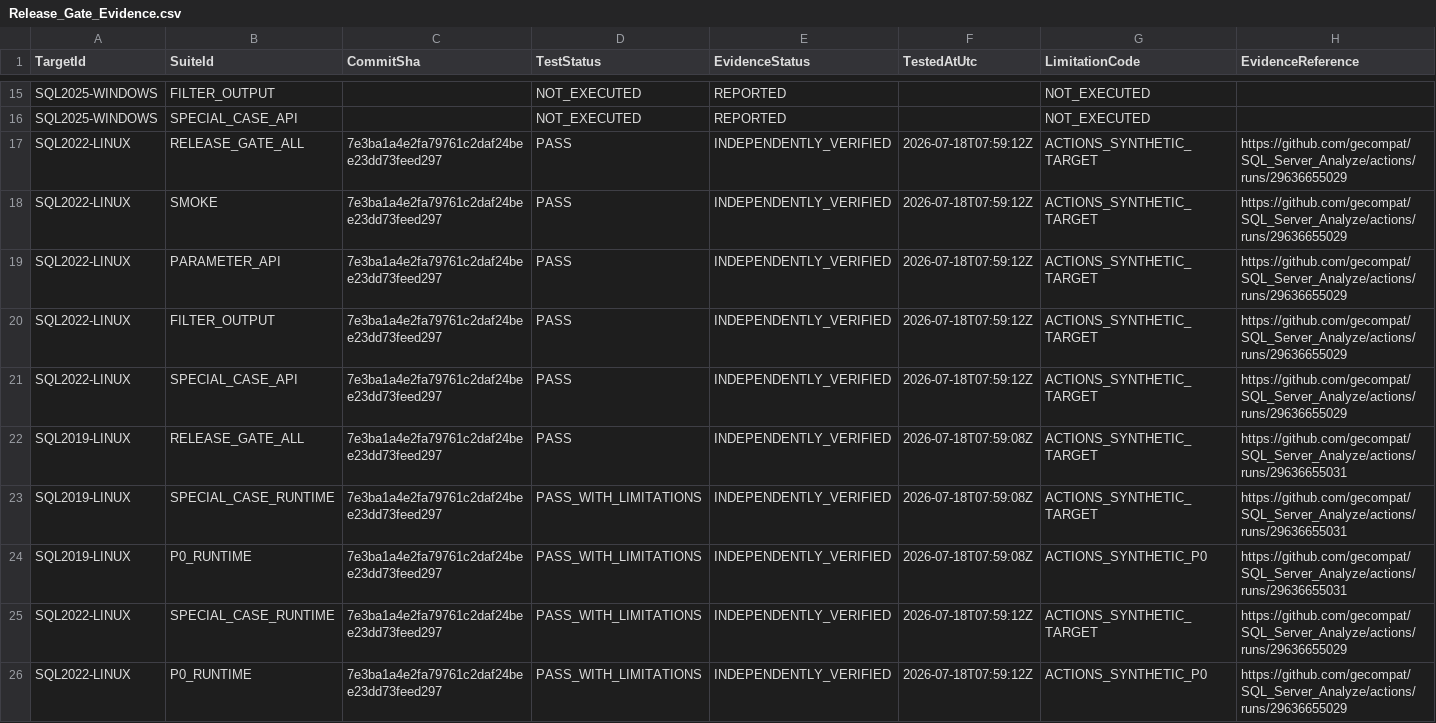
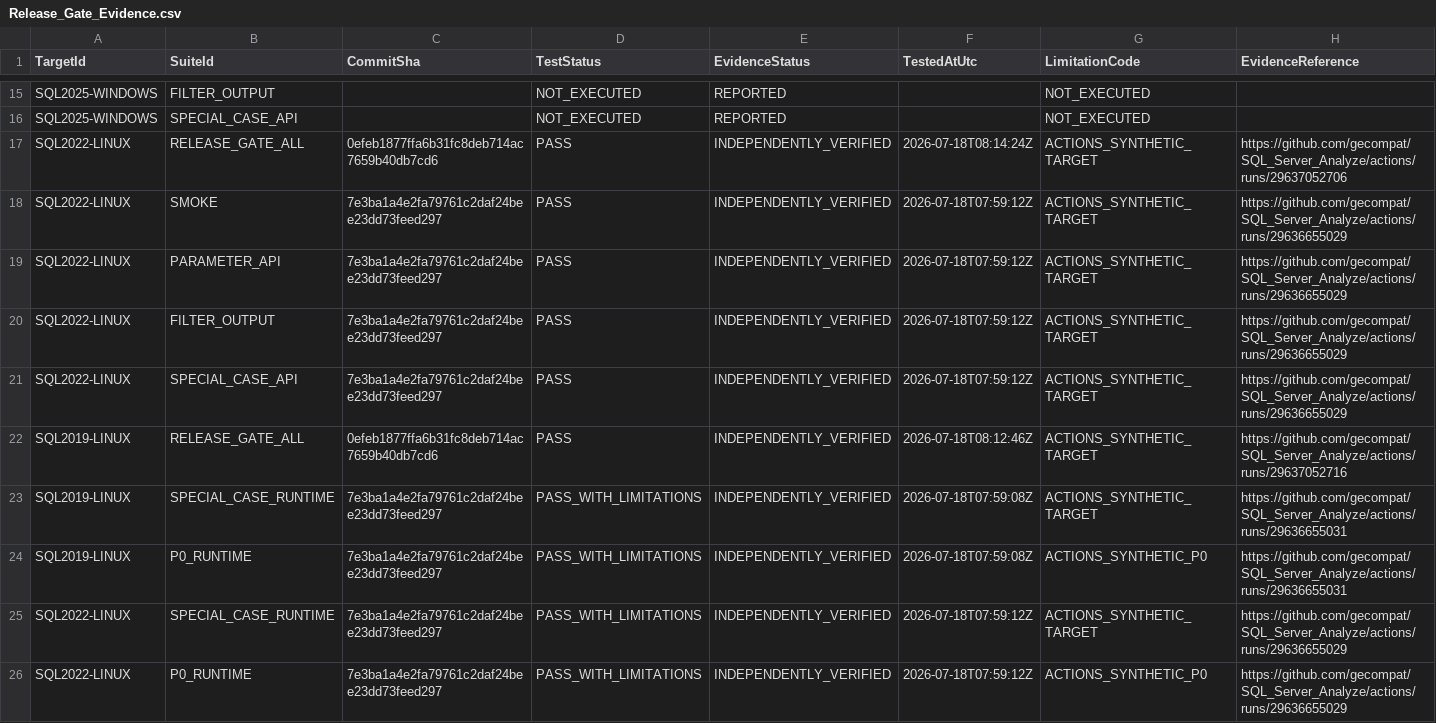
Before and after one commit to gecompat/SQL_Server_Analyze, a CSV file: Metadata/Quality/Release_Gate_Evidence.csv, drawn as a sheet; only a part is shown, gaps mark what is left out; the diff covers the shown part only.

Commit message:
docs: record P1 IQP evidence

```diff
--- a/Metadata/Quality/Release_Gate_Evidence.csv
+++ b/Metadata/Quality/Release_Gate_Evidence.csv
@@ -16,3 +16,3 @@ SQL2025-WINDOWS,FILTER_OUTPUT,,NOT_EXECUTED,REPORTED,,NOT_EXECUTED,
 SQL2025-WINDOWS,SPECIAL_CASE_API,,NOT_EXECUTED,REPORTED,,NOT_EXECUTED,
-SQL2022-LINUX,RELEASE_GATE_ALL,7e3ba1a4e2fa79761c2daf24bee23dd73feed297,PASS,INDEPENDENTLY_VERIFIED,2026-07-18T07:59:12Z,ACTIONS_SYNTHETIC_TARGET,https://github.com/gecompat/SQL_Server_Analyze/actions/runs/29636655029
+SQL2022-LINUX,RELEASE_GATE_ALL,0efeb1877ffa6b31fc8deb714ac7659b40db7cd6,PASS,INDEPENDENTLY_VERIFIED,2026-07-18T08:14:24Z,ACTIONS_SYNTHETIC_TARGET,https://github.com/gecompat/SQL_Server_Analyze/actions/runs/29637052706
 SQL2022-LINUX,SMOKE,7e3ba1a4e2fa79761c2daf24bee23dd73feed297,PASS,INDEPENDENTLY_VERIFIED,2026-07-18T07:59:12Z,ACTIONS_SYNTHETIC_TARGET,https://github.com/gecompat/SQL_Server_Analyze/actions/runs/29636655029
@@ -21,3 +21,3 @@ SQL2022-LINUX,FILTER_OUTPUT,7e3ba1a4e2fa79761c2daf24bee23dd73feed297,PASS,INDEPE
 SQL2022-LINUX,SPECIAL_CASE_API,7e3ba1a4e2fa79761c2daf24bee23dd73feed297,PASS,INDEPENDENTLY_VERIFIED,2026-07-18T07:59:12Z,ACTIONS_SYNTHETIC_TARGET,https://github.com/gecompat/SQL_Server_Analyze/actions/runs/29636655029
-SQL2019-LINUX,RELEASE_GATE_ALL,7e3ba1a4e2fa79761c2daf24bee23dd73feed297,PASS,INDEPENDENTLY_VERIFIED,2026-07-18T07:59:08Z,ACTIONS_SYNTHETIC_TARGET,https://github.com/gecompat/SQL_Server_Analyze/actions/runs/29636655031
+SQL2019-LINUX,RELEASE_GATE_ALL,0efeb1877ffa6b31fc8deb714ac7659b40db7cd6,PASS,INDEPENDENTLY_VERIFIED,2026-07-18T08:12:46Z,ACTIONS_SYNTHETIC_TARGET,https://github.com/gecompat/SQL_Server_Analyze/actions/runs/29637052716
 SQL2019-LINUX,SPECIAL_CASE_RUNTIME,7e3ba1a4e2fa79761c2daf24bee23dd73feed297,PASS_WITH_LIMITATIONS,INDEPENDENTLY_VERIFIED,2026-07-18T07:59:08Z,ACTIONS_SYNTHETIC_TARGET,https://github.com/gecompat/SQL_Server_Analyze/actions/runs/29636655031
```
Also changed, not shown: 3 added rows and 3 edited cells elsewhere in this file, Metadata/Quality/Special_Case_Test_Cases.csv, Metadata/Quality/Test_Matrix.csv, 7 other files.
